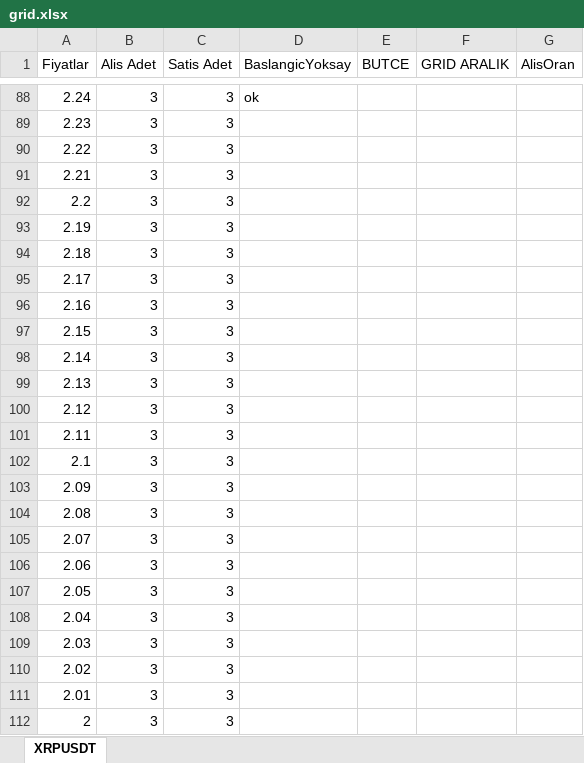
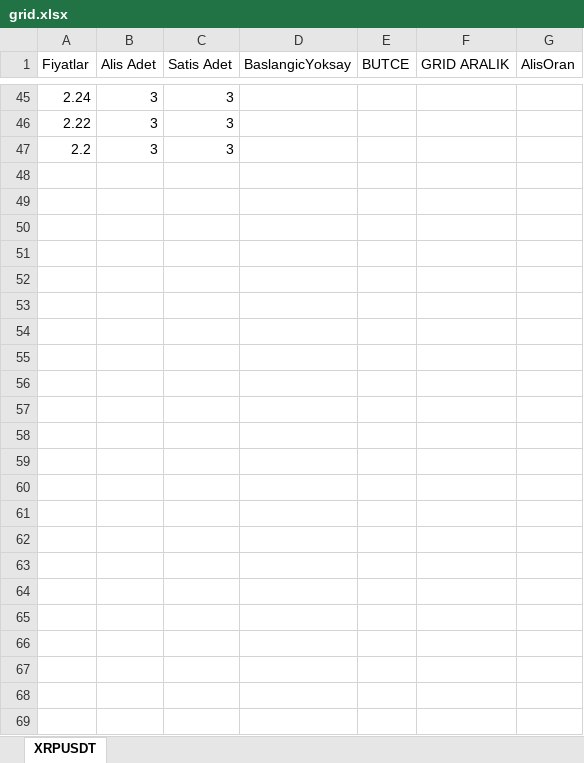
Before and after one commit to flavves/gridBinance, an Excel workbook: files/grid.xlsx, sheet XRPUSDT, drawn as a sheet; only a part is shown, gaps mark what is left out; values as stored, in another font and other column widths than the file's, no cell formats; charts and pictures not drawn; removed rows and columns are numbered as before the commit, all else as after; the diff covers the shown part only; the diff names each change by its address in the sheet, - before the commit and + after, or states it on an @@ line.

```diff
--- a/files/grid.xlsx (sheet XRPUSDT)
+++ b/files/grid.xlsx (sheet XRPUSDT)
-D45 (BaslangicYoksay): ok
+D45 (BaslangicYoksay): (empty)
-row 89: 2.23 | 3 | 3
-row 91: 2.21 | 3 | 3
-row 93: 2.19 | 3 | 3
-row 94: 2.18 | 3 | 3
-row 95: 2.17 | 3 | 3
-row 96: 2.16 | 3 | 3
-row 97: 2.15 | 3 | 3
-row 98: 2.14 | 3 | 3
-row 99: 2.13 | 3 | 3
-row 100: 2.12 | 3 | 3
-row 101: 2.11 | 3 | 3
-row 102: 2.1 | 3 | 3
-row 103: 2.09 | 3 | 3
-row 104: 2.08 | 3 | 3
-row 105: 2.07 | 3 | 3
-row 106: 2.06 | 3 | 3
-row 107: 2.05 | 3 | 3
-row 108: 2.04 | 3 | 3
-row 109: 2.03 | 3 | 3
-row 110: 2.02 | 3 | 3
-row 111: 2.01 | 3 | 3
-row 112: 2 | 3 | 3
```
Also changed, not shown: 43 removed rows and 12 edited cells elsewhere in this sheet, cell formats, 9 other files.
